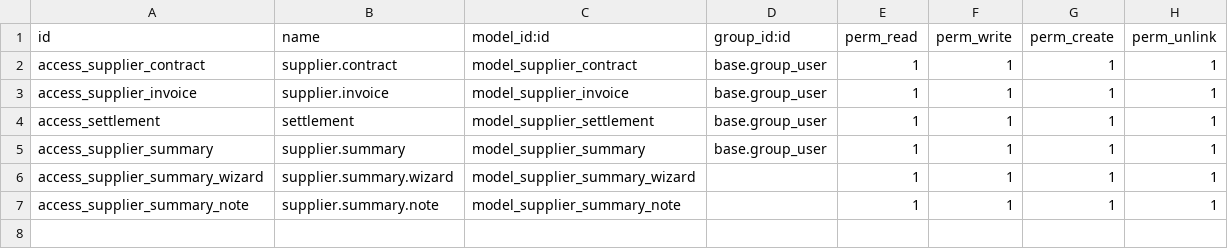
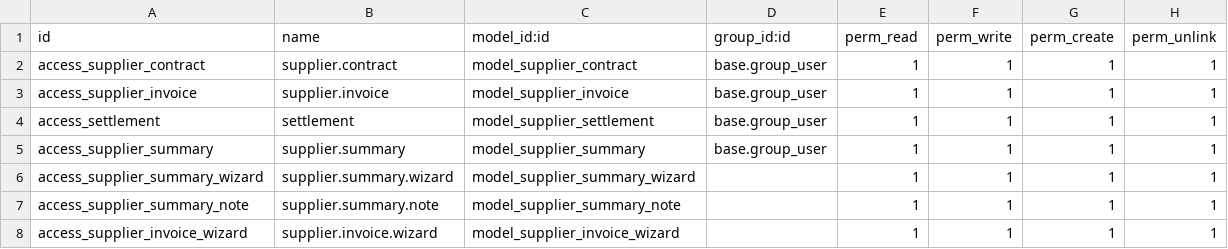
Before and after one commit to somedsale/odoo, a CSV file: addons/vendor_debt_management/security/ir.model.access.csv, drawn as a sheet; the diff names each change by its address in the sheet, - before the commit and + after, or states it on an @@ line.

```diff
--- a/addons/vendor_debt_management/security/ir.model.access.csv
+++ b/addons/vendor_debt_management/security/ir.model.access.csv
+row 8: access_supplier_invoice_wizard | supplier.invoice.wizard | model_supplier_invoice_wizard |  | 1 | 1 | 1 | 1
```
Also changed, not shown: 21 other files.
